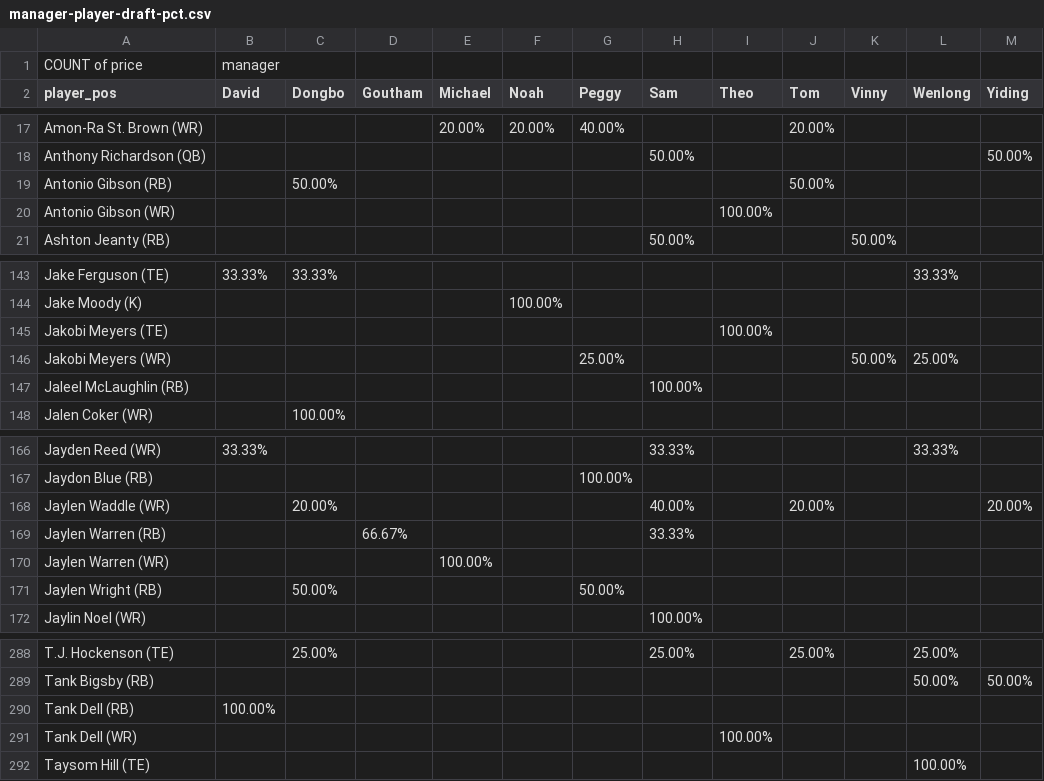
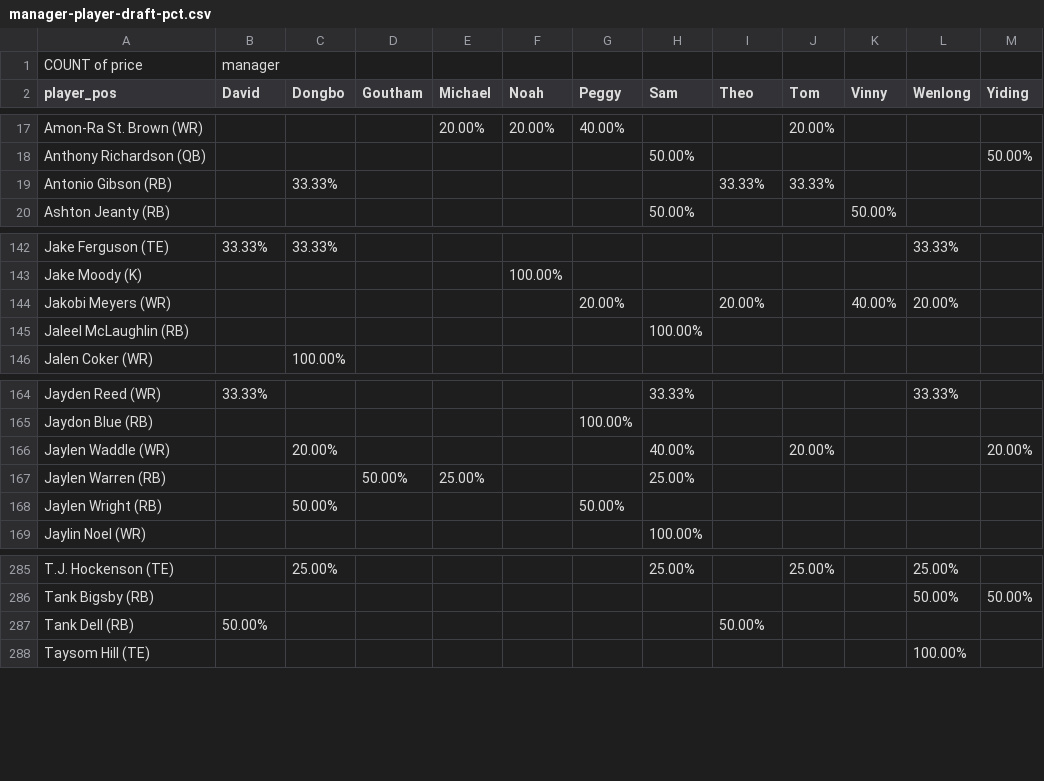
Before and after one commit to nkeshner/meaux-burreax-tier-site, a CSV file: assets/data/manager-player-draft-pct.csv, drawn as a sheet; only a part is shown, gaps mark what is left out.

```diff
--- a/assets/data/manager-player-draft-pct.csv
+++ b/assets/data/manager-player-draft-pct.csv
@@ -18,4 +18,3 @@ Amon-Ra St. Brown (WR),,,,20.00%,20.00%,40.00%,,,20.00%,,,
 Anthony Richardson (QB),,,,,,,50.00%,,,,,50.00%
-Antonio Gibson (RB),,50.00%,,,,,,,50.00%,,,
-Antonio Gibson (WR),,,,,,,,100.00%,,,,
+Antonio Gibson (RB),,33.33%,,,,,,33.33%,33.33%,,,
 Ashton Jeanty (RB),,,,,,,50.00%,,,50.00%,,
@@ -144,4 +143,3 @@ Jake Ferguson (TE),33.33%,33.33%,,,,,,,,,33.33%,
 Jake Moody (K),,,,,100.00%,,,,,,,
-Jakobi Meyers (TE),,,,,,,,100.00%,,,,
-Jakobi Meyers (WR),,,,,,25.00%,,,,50.00%,25.00%,
+Jakobi Meyers (WR),,,,,,20.00%,,20.00%,,40.00%,20.00%,
 Jaleel McLaughlin (RB),,,,,,,100.00%,,,,,
@@ -168,4 +166,3 @@ Jaydon Blue (RB),,,,,,100.00%,,,,,,
 Jaylen Waddle (WR),,20.00%,,,,,40.00%,,20.00%,,,20.00%
-Jaylen Warren (RB),,,66.67%,,,,33.33%,,,,,
-Jaylen Warren (WR),,,,100.00%,,,,,,,,
+Jaylen Warren (RB),,,50.00%,25.00%,,,25.00%,,,,,
 Jaylen Wright (RB),,50.00%,,,,50.00%,,,,,,
@@ -289,4 +286,3 @@ T.J. Hockenson (TE),,25.00%,,,,,25.00%,,25.00%,,25.00%,
 Tank Bigsby (RB),,,,,,,,,,,50.00%,50.00%
-Tank Dell (RB),100.00%,,,,,,,,,,,
-Tank Dell (WR),,,,,,,,100.00%,,,,
+Tank Dell (RB),50.00%,,,,,,,50.00%,,,,
 Taysom Hill (TE),,,,,,,,,,,100.00%,
```
Also changed, not shown: assets/data/draft-recap.csv, assets/data/manager-player-spend-pct-per-manager.csv, 14 other files.
